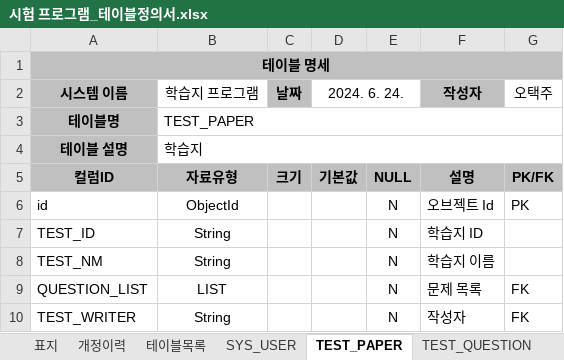
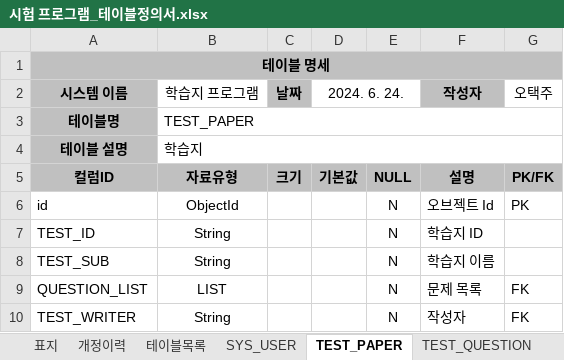
Before and after one commit to ohtj6644/Testers, an Excel workbook: output/시험 프로그램_테이블정의서.xlsx, sheet TEST_PAPER, drawn as a sheet; only a part is shown; values as stored, in another font and other column widths than the file's, no borders; the diff names each change by its address in the sheet, - before the commit and + after, or states it on an @@ line.

```diff
--- a/output/시험 프로그램_테이블정의서.xlsx (sheet TEST_PAPER)
+++ b/output/시험 프로그램_테이블정의서.xlsx (sheet TEST_PAPER)
-A8: TEST_NM
+A8: TEST_SUB
```
Also changed, not shown: sheet TEST_SOLVE, 3 other files.
